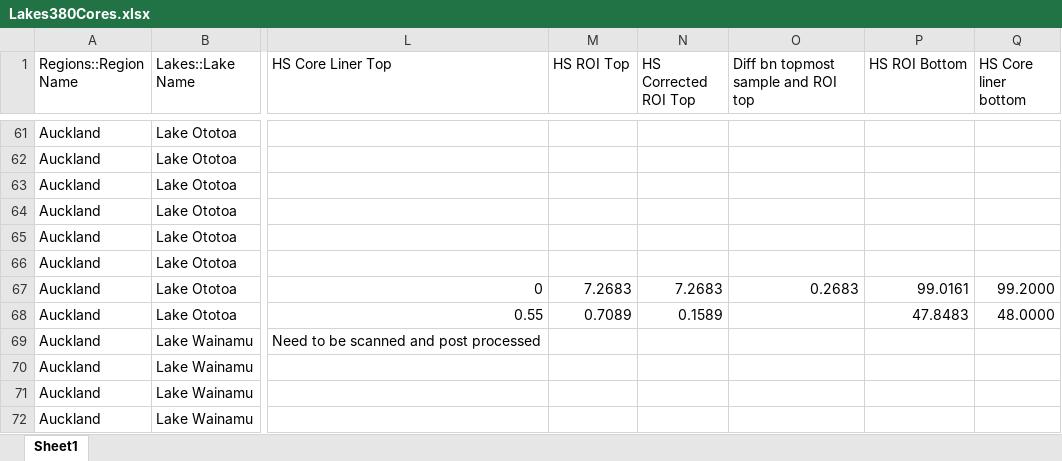
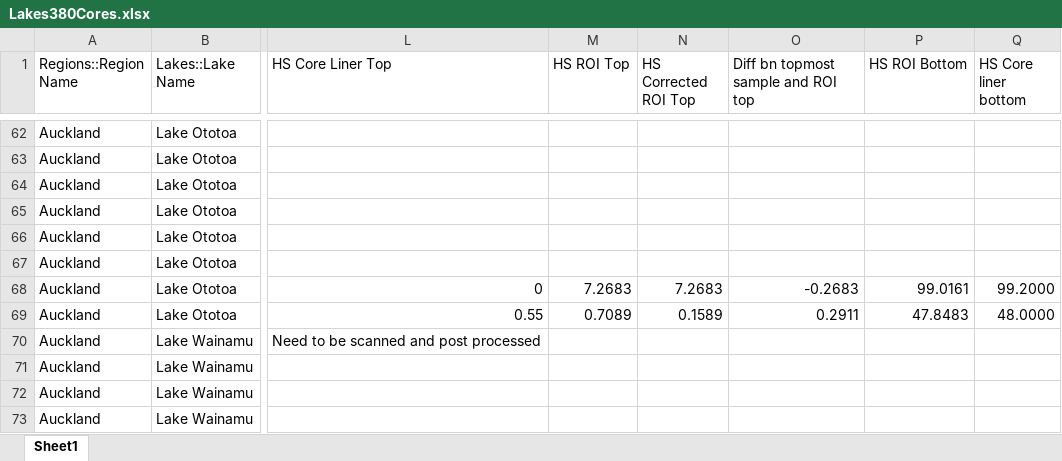
Before and after one commit to nickmckay/Lakes380CoreDepthTools, an Excel workbook: inst/extdata/Lakes380Cores.xlsx, sheet Sheet1, drawn as a sheet; only a part is shown, gaps mark what is left out; values as stored, in another font and other column widths than the file's, no cell formats; addresses are those after the commit; the diff covers the shown part only; the diff names each change by its address in the sheet, - before the commit and + after, or states it on an @@ line.

```diff
--- a/inst/extdata/Lakes380Cores.xlsx (sheet Sheet1)
+++ b/inst/extdata/Lakes380Cores.xlsx (sheet Sheet1)
-O68: 0.2683
+O68: -0.2683
-O69: (empty)
+O69: 0.2911
```
Also changed, not shown: 1 added row, 1 removed row and 873 edited cells elsewhere in this sheet, cell formats, formulas that keep their value, 22 other files.
